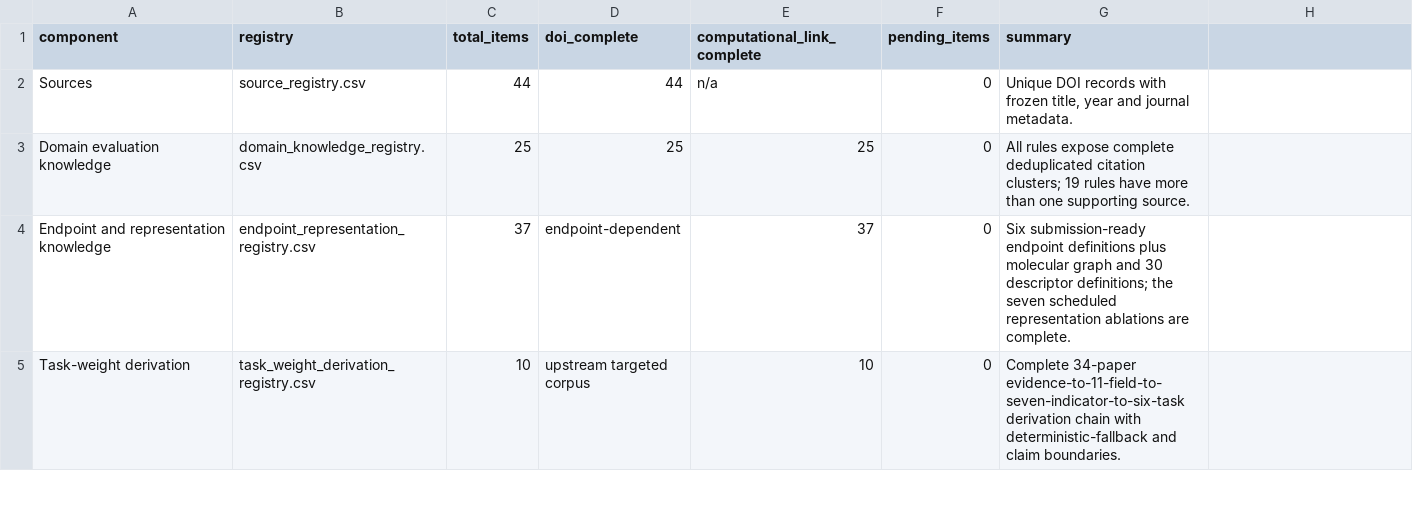
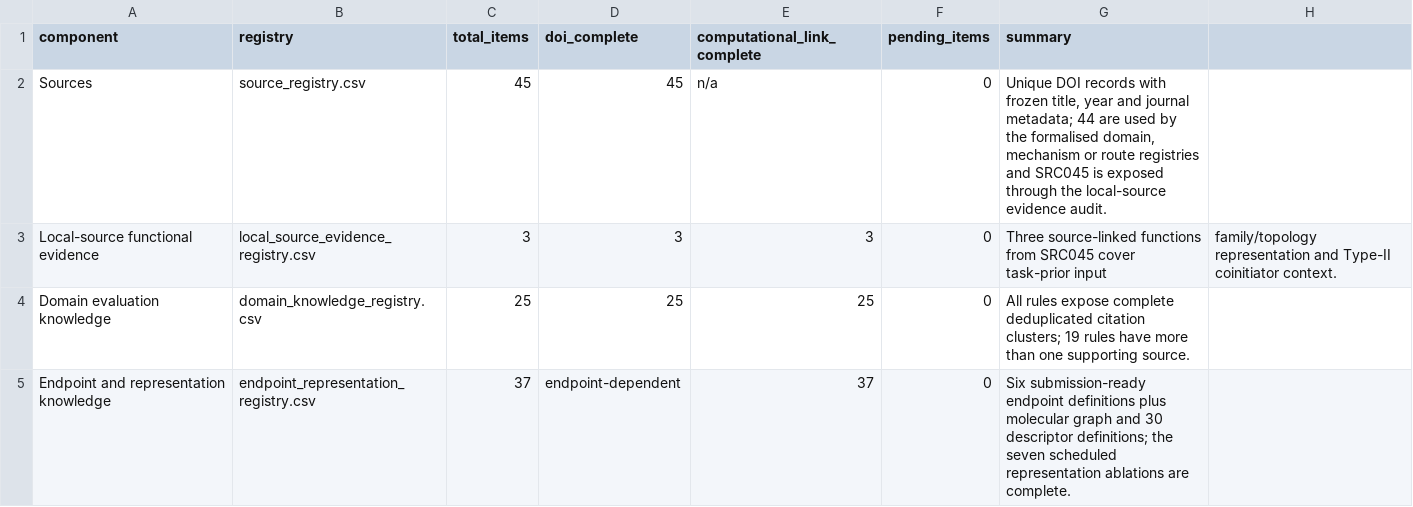
Before and after one commit to Shiruo-Yang/2pi-literature-knowledge, a CSV file: completeness_summary.csv, drawn as a sheet; only a part is shown; the shorter side is filled out with more unchanged rows.

```diff
--- a/completeness_summary.csv
+++ b/completeness_summary.csv
@@ -1,3 +1,4 @@
 component,registry,total_items,doi_complete,computational_link_complete,pending_items,summary
-Sources,source_registry.csv,44,44,n/a,0,"Unique DOI records with frozen title, year and journal metadata."
+Sources,source_registry.csv,45,45,n/a,0,"Unique DOI records with frozen title, year and journal metadata; 44 are used by the formalised domain, mechanism or route registries and SRC045 is exposed through the local-source evidence audit."
+Local-source functional evidence,local_source_evidence_registry.csv,3,3,3,0,Three source-linked functions from SRC045 cover task-prior input, family/topology representation and Type-II coinitiator context.
 Domain evaluation knowledge,domain_knowledge_registry.csv,25,25,25,0,All rules expose complete deduplicated citation clusters; 19 rules have more than one supporting source.
```
Also changed, not shown: manuscript_repository_crosswalk.csv, 7 other files.
